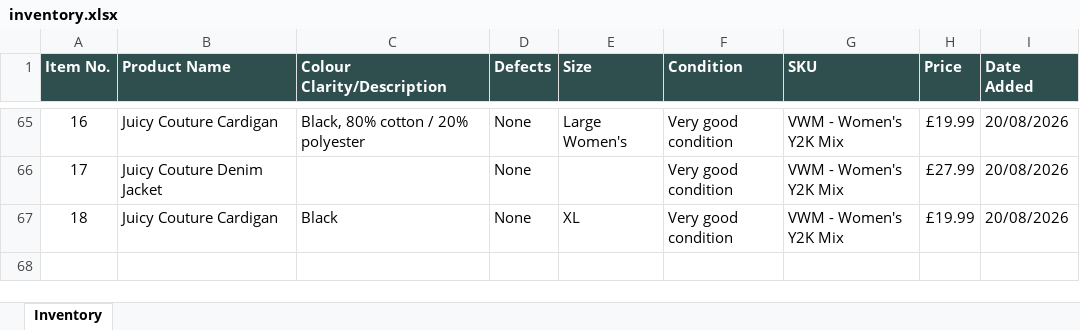
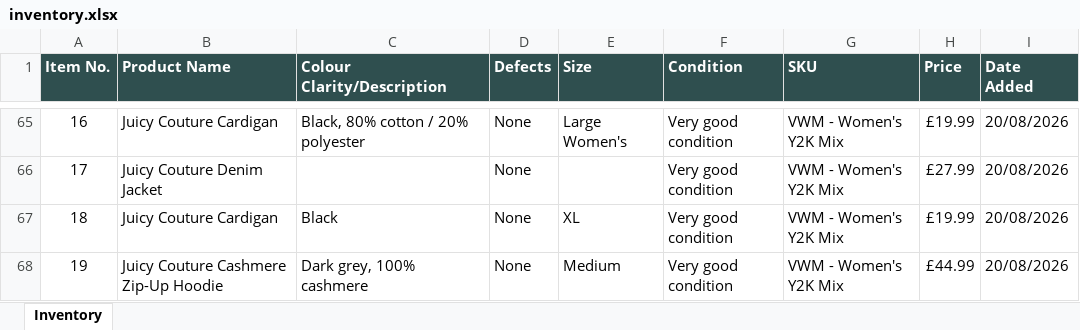
Before and after one commit to Mrwilson1882/Milltown-Archive, an Excel workbook: inventory.xlsx, sheet Inventory, drawn as a sheet; only a part is shown, gaps mark what is left out; values as stored, in another font and other column widths than the file's, no borders; the diff names each change by its address in the sheet, - before the commit and + after, or states it on an @@ line.

```diff
--- a/inventory.xlsx (sheet Inventory)
+++ b/inventory.xlsx (sheet Inventory)
+row 68: 19 | Juicy Couture Cashmere Zip-Up Hoodie | Dark grey, 100% cashmere | None | Medium | Very good condition | VWM - Women's Y2K Mix | £44.99 | 20/08/2026
```
Also changed, not shown: 2 other files.
